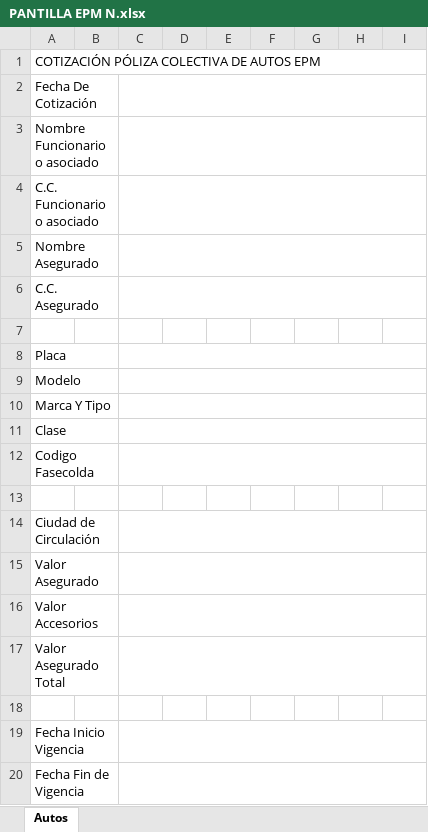
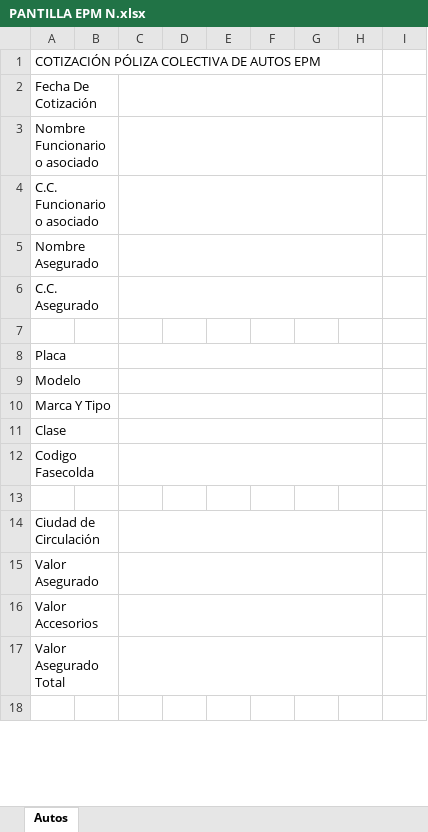
Before and after one commit to piandas/web-insurance-automation, an Excel workbook: Bases Consolidados/PANTILLA EPM N.xlsx, sheet Autos, drawn as a sheet; only a part is shown; values as stored, in another font and other column widths than the file's, no cell formats; charts and pictures not drawn; removed rows and columns are numbered as before the commit, all else as after; the diff covers the shown part only; the diff names each change by its address in the sheet, - before the commit and + after, or states it on an @@ line.

```diff
--- a/Bases Consolidados/PANTILLA EPM N.xlsx (sheet Autos)
+++ b/Bases Consolidados/PANTILLA EPM N.xlsx (sheet Autos)
-A1:I1 merged
+A1:H1 merged
-C2:I2 merged
+C2:H2 merged
-C3:I3 merged
+C3:H3 merged
-C4:I4 merged
+C4:H4 merged
-C5:I5 merged
+C5:H5 merged
-C6:I6 merged
+C6:H6 merged
-C8:I8 merged
+C8:H8 merged
-C9:I9 merged
+C9:H9 merged
-C10:I10 merged
+C10:H10 merged
-C11:I11 merged
+C11:H11 merged
-C12:I12 merged
+C12:H12 merged
-C14:I14 merged
+C14:H14 merged
-C15:I15 merged
+C15:H15 merged
-C16:I16 merged
+C16:H16 merged
-C17:I17 merged
+C17:H17 merged
-row 19: Fecha Inicio Vigencia
-row 20: Fecha Fin de Vigencia
```
Also changed, not shown: 4 added rows, 3 removed rows, 2 edited cells and merged cells elsewhere in this sheet, cell formats, charts or pictures, Bases Consolidados/PANTILLA EPM U.xlsx, 20 other files.
